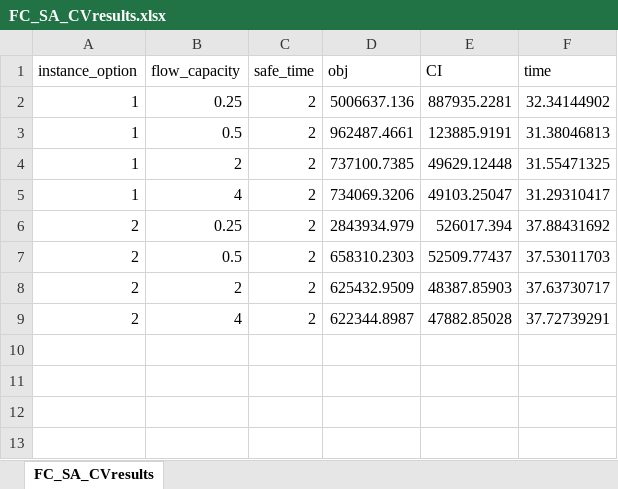
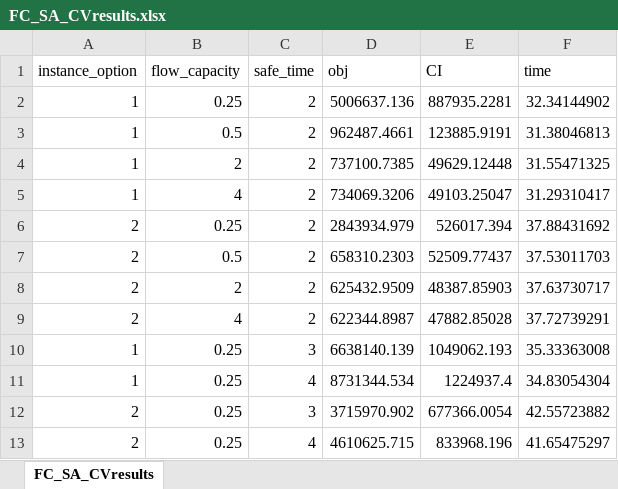
Before and after one commit to songmath-thunderain/msp_models_for_adaptive_disaster_relief_logistics_planning, an Excel workbook: Python/output/case-study/FC_SA_CVresults.xlsx, sheet FC_SA_CVresults, drawn as a sheet; values as stored, in another font and other column widths than the file's, no borders; the diff names each change by its address in the sheet, - before the commit and + after, or states it on an @@ line.

```diff
--- a/Python/output/case-study/FC_SA_CVresults.xlsx (sheet FC_SA_CVresults)
+++ b/Python/output/case-study/FC_SA_CVresults.xlsx (sheet FC_SA_CVresults)
+row 10: 1 | 0.25 | 3 | 6638140.139 | 1049062.193 | 35.33363008
+row 11: 1 | 0.25 | 4 | 8731344.534 | 1224937.4 | 34.83054304
+row 12: 2 | 0.25 | 3 | 3715970.902 | 677366.0054 | 42.55723882
+row 13: 2 | 0.25 | 4 | 4610625.715 | 833968.196 | 41.65475297
```
Also changed, not shown: Python/output/case-study/FC_SA_FAresults.xlsx, Python/output/case-study/FC_SA_WSresults.xlsx, 4 other files.
